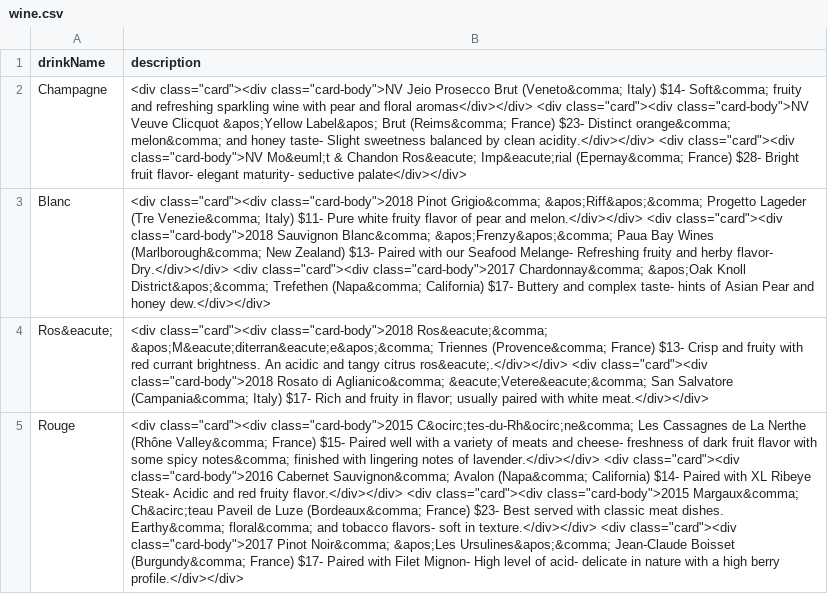
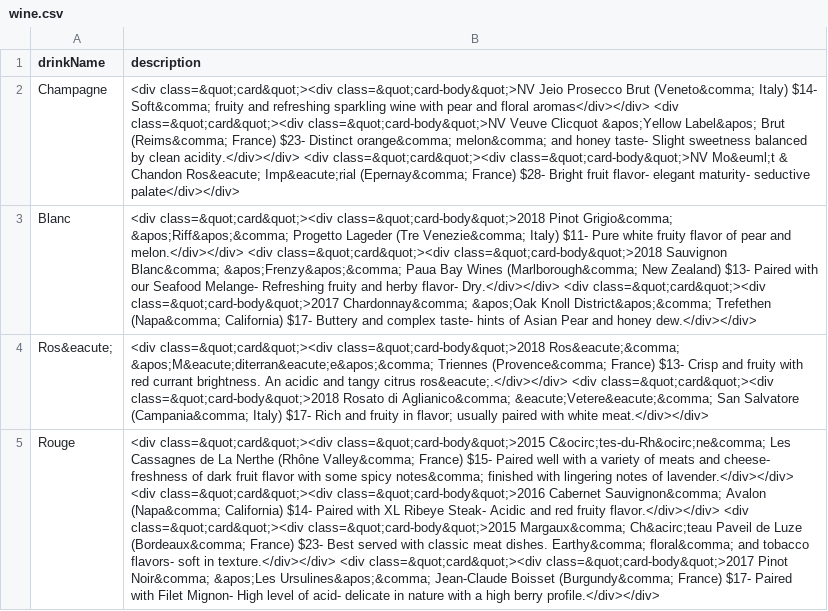
Before and after one commit to sbaker2020/BusinessPlan, a CSV file: drinks/wine/wine.csv, drawn as a sheet; the diff names each change by its address in the sheet, - before the commit and + after, or states it on an @@ line.

Commit message:
fix quotes

```diff
--- a/drinks/wine/wine.csv
+++ b/drinks/wine/wine.csv
-B2 (description): <div class="card"><div class="card-body">NV Jeio Prosecco Brut (Veneto&comma; Italy) $14- Soft&comma; fruity and refreshing sparkling wine with pear and floral aromas</div></div> <div class="card"><div class="card-body">NV Veuve Clicquot &apos;Yellow Label&apos; Brut (Reims&comma; France) $23- Distinct orange&comma; melon&comma; and honey taste- Slight sweetness balanced by clean acidity.</div></div> <div class="card"><div class="card-body">NV Mo&euml;t &…
+B2 (description): <div class=&quot;card&quot;><div class=&quot;card-body&quot;>NV Jeio Prosecco Brut (Veneto&comma; Italy) $14- Soft&comma; fruity and refreshing sparkling wine with pear and floral aromas</div></div> <div class=&quot;card&quot;><div class=&quot;card-body&quot;>NV Veuve Clicquot &apos;Yellow Label&apos; Brut (Reims&comma; France) $23- Distinct orange&comma; melon&comma; and honey taste- Slight sweetness balanced by clean acidity.</div></div> <div class=&quot;card&quot;><div class=&quot;card-body&quot;>NV Mo&euml;t &…
-B3 (description): <div class="card"><div class="card-body">2018 Pinot Grigio&comma; &apos;Riff&apos;&comma; Progetto Lageder (Tre Venezie&comma; Italy) $11- Pure white fruity flavor of pear and melon.</div></div> <div class="card"><div class="card-body">2018 Sauvignon Blanc&comma; &apos;Frenzy&apos;&comma; Paua Bay Wines (Marlborough&comma; New Zealand) $13- Paired with our Seafood Melange- Refreshing fruity and herby flavor- Dry.</div></div> <div class="card"><div class="card-body">2017 Chardonnay&comma; &apos;Oak…
+B3 (description): <div class=&quot;card&quot;><div class=&quot;card-body&quot;>2018 Pinot Grigio&comma; &apos;Riff&apos;&comma; Progetto Lageder (Tre Venezie&comma; Italy) $11- Pure white fruity flavor of pear and melon.</div></div> <div class=&quot;card&quot;><div class=&quot;card-body&quot;>2018 Sauvignon Blanc&comma; &apos;Frenzy&apos;&comma; Paua Bay Wines (Marlborough&comma; New Zealand) $13- Paired with our Seafood Melange- Refreshing fruity and herby flavor- Dry.</div></div> <div class=&quot;card&quot;><div class=&quot;card-body&quot;>2017 Chardonnay&comma; &apos;Oak…
-B4 (description): <div class="card"><div class="card-body">2018 Ros&eacute;&comma; &apos;M&eacute;diterran&eacute;e&apos;&comma; Triennes (Provence&comma; France) $13- Crisp and fruity with red currant brightness. An acidic and tangy citrus ros&eacute;.</div></div> <div class="card"><div class="card-body">2018 Rosato di…
+B4 (description): <div class=&quot;card&quot;><div class=&quot;card-body&quot;>2018 Ros&eacute;&comma; &apos;M&eacute;diterran&eacute;e&apos;&comma; Triennes (Provence&comma; France) $13- Crisp and fruity with red currant brightness. An acidic and tangy citrus ros&eacute;.</div></div> <div class=&quot;card&quot;><div class=&quot;card-body&quot;>2018 Rosato di…
-B5 (description): <div class="card"><div class="card-body">2015 C&ocirc;tes-du-Rh&ocirc;ne&comma; Les Cassagnes de La Nerthe (Rhône Valley&comma; France) $15- Paired well with a variety of meats and cheese- freshness of dark fruit flavor with some spicy notes&comma; finished with lingering notes of lavender.</div></div> <div class="card"><div class="card-body">2016 Cabernet Sauvignon&comma; Avalon (Napa&comma; California) $14- Paired with XL Ribeye Steak- Acidic and red fruity flavor.</div></div> <div class="card"><div class="card-body">2015 Margaux&comma; Ch&acirc;teau Paveil de Luze (Bordeaux&comma; France) $23- Best served with classic meat dishes. Earthy&comma; floral&comma; and tobacco flavors- soft in texture.</div></div> <div class="card"><div class="card-body">2017 Pinot Noir&comma;…
+B5 (description): <div class=&quot;card&quot;><div class=&quot;card-body&quot;>2015 C&ocirc;tes-du-Rh&ocirc;ne&comma; Les Cassagnes de La Nerthe (Rhône Valley&comma; France) $15- Paired well with a variety of meats and cheese- freshness of dark fruit flavor with some spicy notes&comma; finished with lingering notes of lavender.</div></div> <div class=&quot;card&quot;><div class=&quot;card-body&quot;>2016 Cabernet Sauvignon&comma; Avalon (Napa&comma; California) $14- Paired with XL Ribeye Steak- Acidic and red fruity flavor.</div></div> <div class=&quot;card&quot;><div class=&quot;card-body&quot;>2015 Margaux&comma; Ch&acirc;teau Paveil de Luze (Bordeaux&comma; France) $23- Best served with classic meat dishes. Earthy&comma; floral&comma; and tobacco flavors- soft in texture.</div></div> <div class=&quot;card&quot;><div class=&quot;card-body&quot;>2017 Pinot Noir&comma;…
```
